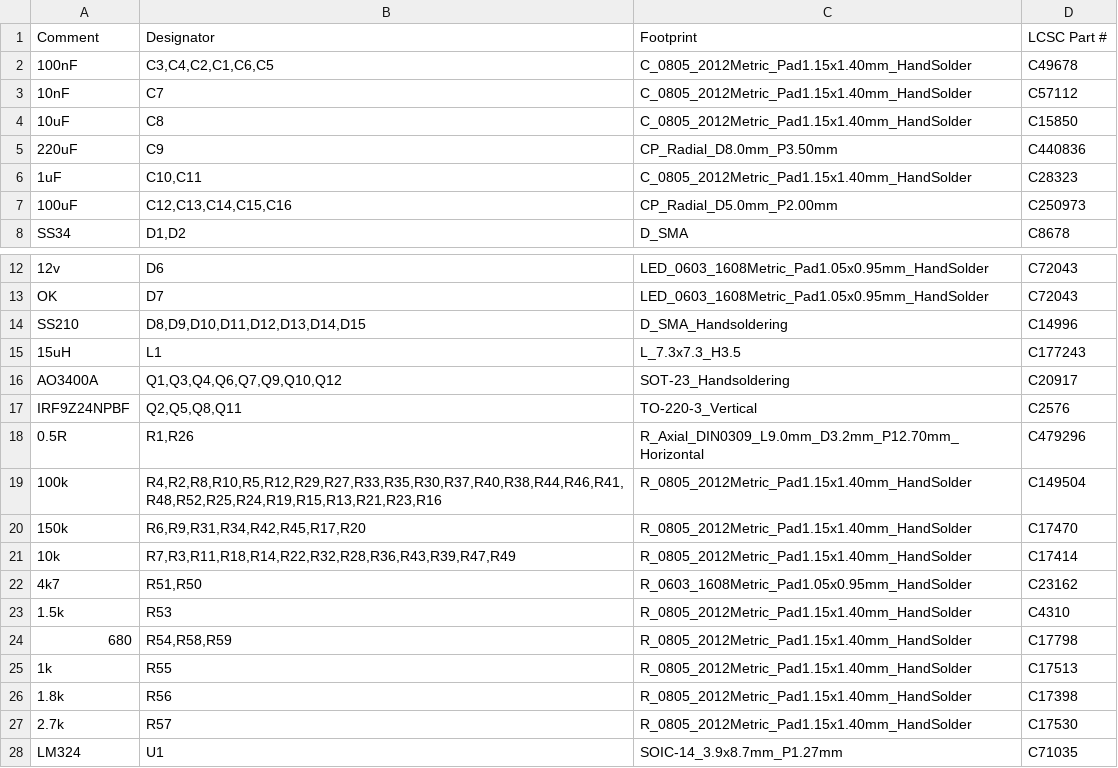
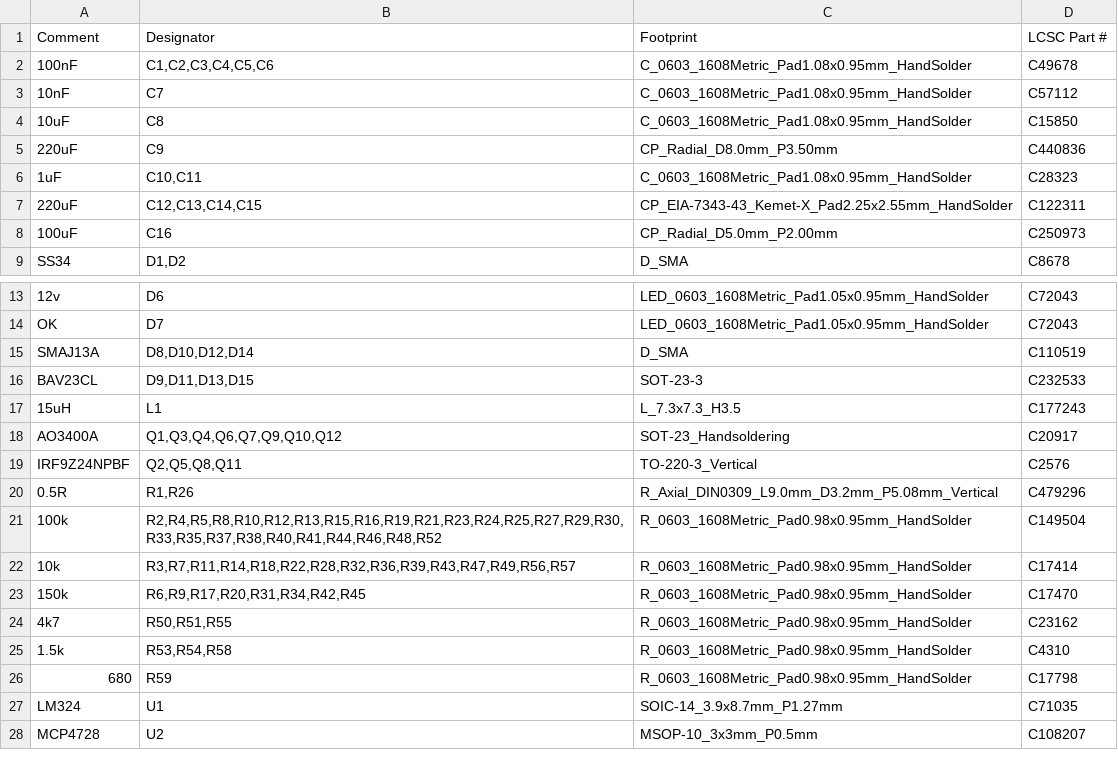
Before and after one commit to CrashOverride85/zc95, a CSV file: pcb/OutputModule/output_bom_jlc.csv, drawn as a sheet; only a part is shown, gaps mark what is left out; the shorter side is filled out with more unchanged rows.

```diff
--- a/pcb/OutputModule/output_bom_jlc.csv
+++ b/pcb/OutputModule/output_bom_jlc.csv
@@ -1,8 +1,9 @@
 "Comment","Designator","Footprint","LCSC Part #"
-"100nF","C3,C4,C2,C1,C6,C5","C_0805_2012Metric_Pad1.15x1.40mm_HandSolder","C49678"
-"10nF","C7","C_0805_2012Metric_Pad1.15x1.40mm_HandSolder","C57112"
-"10uF","C8","C_0805_2012Metric_Pad1.15x1.40mm_HandSolder","C15850"
+"100nF","C1,C2,C3,C4,C5,C6","C_0603_1608Metric_Pad1.08x0.95mm_HandSolder","C49678"
+"10nF","C7","C_0603_1608Metric_Pad1.08x0.95mm_HandSolder","C57112"
+"10uF","C8","C_0603_1608Metric_Pad1.08x0.95mm_HandSolder","C15850"
 "220uF","C9","CP_Radial_D8.0mm_P3.50mm","C440836"
-"1uF","C10,C11","C_0805_2012Metric_Pad1.15x1.40mm_HandSolder","C28323"
-"100uF","C12,C13,C14,C15,C16","CP_Radial_D5.0mm_P2.00mm","C250973"
+"1uF","C10,C11","C_0603_1608Metric_Pad1.08x0.95mm_HandSolder","C28323"
+"220uF","C12,C13,C14,C15","CP_EIA-7343-43_Kemet-X_Pad2.25x2.55mm_HandSolder","C122311"
+"100uF","C16","CP_Radial_D5.0mm_P2.00mm","C250973"
 "SS34","D1,D2","D_SMA","C8678"
@@ -13,3 +14,4 @@
 "OK","D7","LED_0603_1608Metric_Pad1.05x0.95mm_HandSolder","C72043"
-"SS210","D8,D9,D10,D11,D12,D13,D14,D15","D_SMA_Handsoldering","C14996"
+"SMAJ13A","D8,D10,D12,D14","D_SMA","C110519"
+"BAV23CL","D9,D11,D13,D15","SOT-23-3","C232533"
 "15uH","L1","L_7.3x7.3_H3.5","C177243"
@@ -17,12 +19,9 @@
 "IRF9Z24NPBF","Q2,Q5,Q8,Q11","TO-220-3_Vertical","C2576"
-"0.5R","R1,R26","R_Axial_DIN0309_L9.0mm_D3.2mm_P12.70mm_Horizontal","C479296"
-"100k","R4,R2,R8,R10,R5,R12,R29,R27,R33,R35,R30,R37,R40,R38,R44,R46,R41,R48,R52,R25,R24,R19,R15,R13,R21,R23,R16","R_0805_2012Metric_Pad1.15x1.40mm_HandSolder","C149504"
-"150k","R6,R9,R31,R34,R42,R45,R17,R20","R_0805_2012Metric_Pad1.15x1.40mm_HandSolder","C17470"
-"10k","R7,R3,R11,R18,R14,R22,R32,R28,R36,R43,R39,R47,R49","R_0805_2012Metric_Pad1.15x1.40mm_HandSolder","C17414"
-"4k7","R51,R50","R_0603_1608Metric_Pad1.05x0.95mm_HandSolder","C23162"
-"1.5k","R53","R_0805_2012Metric_Pad1.15x1.40mm_HandSolder","C4310"
-"680","R54,R58,R59","R_0805_2012Metric_Pad1.15x1.40mm_HandSolder","C17798"
-"1k","R55","R_0805_2012Metric_Pad1.15x1.40mm_HandSolder","C17513"
-"1.8k","R56","R_0805_2012Metric_Pad1.15x1.40mm_HandSolder","C17398"
-"2.7k","R57","R_0805_2012Metric_Pad1.15x1.40mm_HandSolder","C17530"
+"0.5R","R1,R26","R_Axial_DIN0309_L9.0mm_D3.2mm_P5.08mm_Vertical","C479296"
+"100k","R2,R4,R5,R8,R10,R12,R13,R15,R16,R19,R21,R23,R24,R25,R27,R29,R30,R33,R35,R37,R38,R40,R41,R44,R46,R48,R52","R_0603_1608Metric_Pad0.98x0.95mm_HandSolder","C149504"
+"10k","R3,R7,R11,R14,R18,R22,R28,R32,R36,R39,R43,R47,R49,R56,R57","R_0603_1608Metric_Pad0.98x0.95mm_HandSolder","C17414"
+"150k","R6,R9,R17,R20,R31,R34,R42,R45","R_0603_1608Metric_Pad0.98x0.95mm_HandSolder","C17470"
+"4k7","R50,R51,R55","R_0603_1608Metric_Pad0.98x0.95mm_HandSolder","C23162"
+"1.5k","R53,R54,R58","R_0603_1608Metric_Pad0.98x0.95mm_HandSolder","C4310"
+"680","R59","R_0603_1608Metric_Pad0.98x0.95mm_HandSolder","C17798"
 "LM324","U1","SOIC-14_3.9x8.7mm_P1.27mm","C71035"
```
Also changed, not shown: pcb/OutputModule/output_cpl_jlc.csv, 2 other files.
